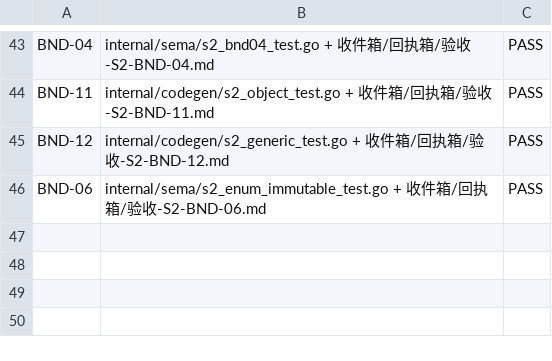
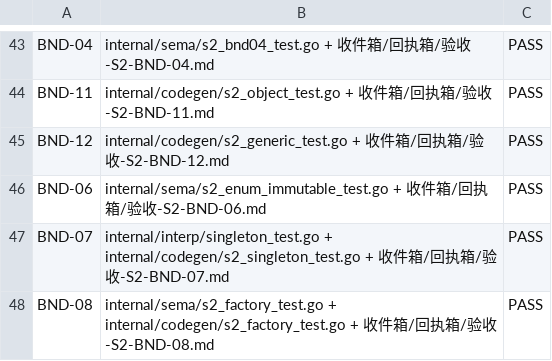
Before and after one commit to xnull-clang/xnull, a TSV file: impl/docs/conformance/status.tsv, drawn as a sheet; only a part is shown, gaps mark what is left out; the diff names each change by its address in the sheet, - before the commit and + after, or states it on an @@ line.

Commit message:
sign(S2): BND-07 + BND-08 PASS; status PASS=32

```diff
--- a/impl/docs/conformance/status.tsv
+++ b/impl/docs/conformance/status.tsv
+row 47: BND-07 | internal/interp/singleton_test.go + internal/codegen/s2_singleton_test.go + 收件箱/回执箱/验收-S2-BND-07.md | PASS
+row 48: BND-08 | internal/sema/s2_factory_test.go + internal/codegen/s2_factory_test.go + 收件箱/回执箱/验收-S2-BND-08.md | PASS
```
Also changed, not shown: 3 other files.
